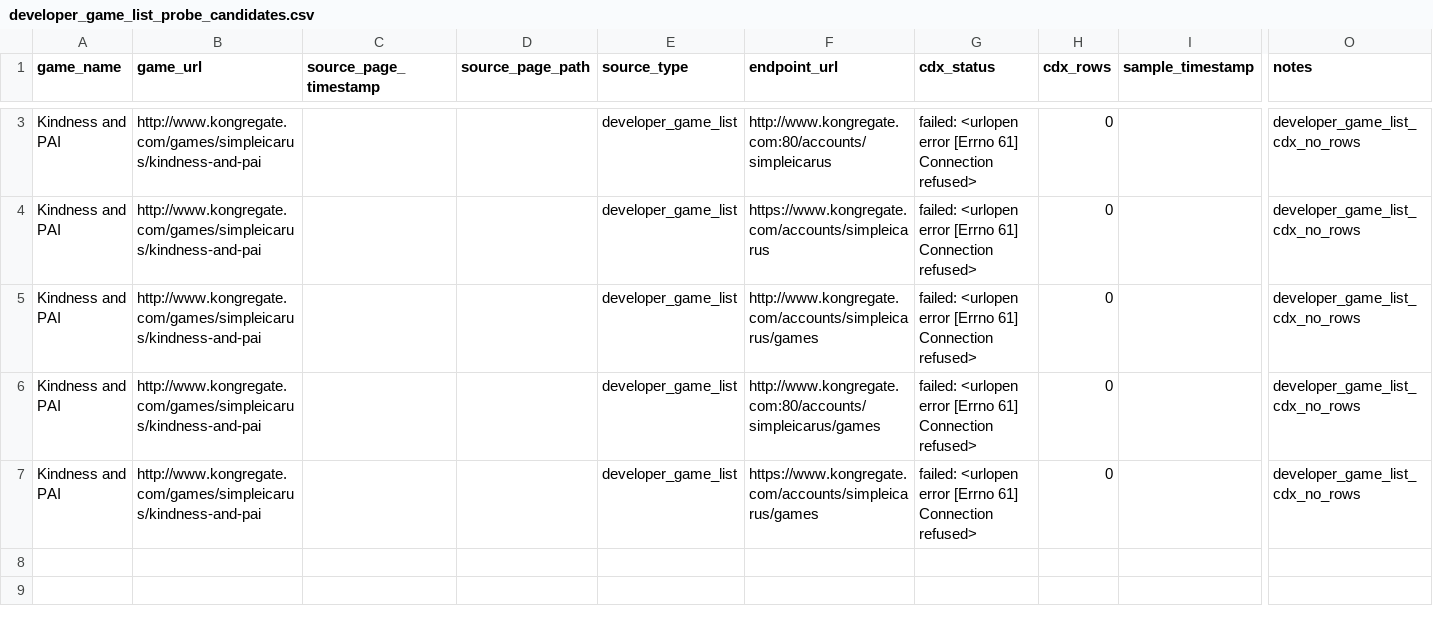
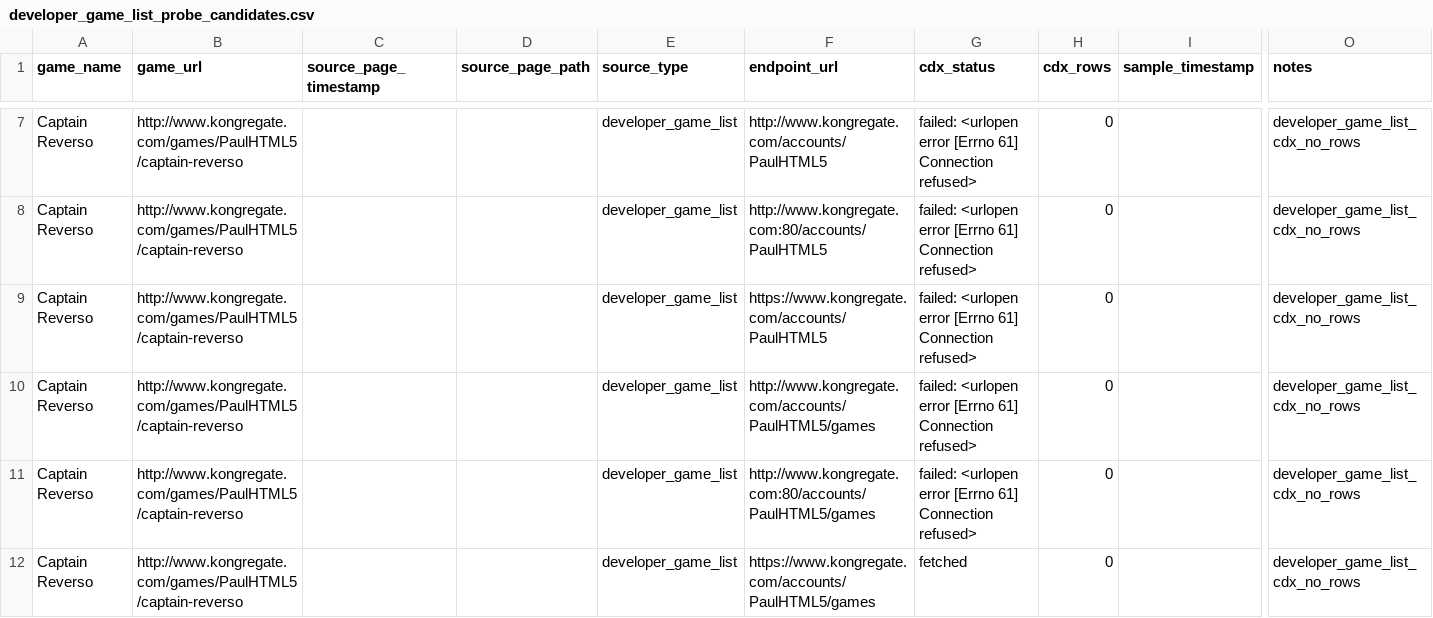
Before and after one commit to DataViking-Tech/kongregate-plays-data, a CSV file: data/processed/developer_game_list_probe_candidates.csv, drawn as a sheet; only a part is shown, gaps mark what is left out; addresses are those after the commit; rows hold the shown columns only; the diff covers the shown part only; the diff names each change by its address in the sheet, - before the commit and + after, or states it on an @@ line.

Commit message:
Add account-list evidence checkpoint 346

```diff
--- a/data/processed/developer_game_list_probe_candidates.csv
+++ b/data/processed/developer_game_list_probe_candidates.csv
-A7:A11 (game_name): Kindness and PAI
+A7:A11 (game_name): Captain Reverso
-B7:B11 (game_url): http://www.kongregate.com/games/simpleicarus/kindness-and-pai
+B7:B11 (game_url): http://www.kongregate.com/games/PaulHTML5/captain-reverso
-F7 (endpoint_url): http://www.kongregate.com:80/accounts/simpleicarus
+F7 (endpoint_url): http://www.kongregate.com/accounts/PaulHTML5
-F8 (endpoint_url): https://www.kongregate.com/accounts/simpleicarus
+F8 (endpoint_url): http://www.kongregate.com:80/accounts/PaulHTML5
-F9 (endpoint_url): http://www.kongregate.com/accounts/simpleicarus/games
+F9 (endpoint_url): https://www.kongregate.com/accounts/PaulHTML5
-F10 (endpoint_url): http://www.kongregate.com:80/accounts/simpleicarus/games
+F10 (endpoint_url): http://www.kongregate.com/accounts/PaulHTML5/games
-F11 (endpoint_url): https://www.kongregate.com/accounts/simpleicarus/games
+F11 (endpoint_url): http://www.kongregate.com:80/accounts/PaulHTML5/games
+row 12: Captain Reverso | http://www.kongregate.com/games/PaulHTML5/captain-reverso |  |  | developer_game_list | https://www.kongregate.com/accounts/PaulHTML5/games | fetched | 0 |  | developer_game_list_cdx_no_rows
```
Also changed, not shown: 4 added rows and 3 edited cells elsewhere in this file, data/processed/asof_recovery_feasibility_audit.csv, data/processed/count_source_probe_game_status.csv, 27 other files.
